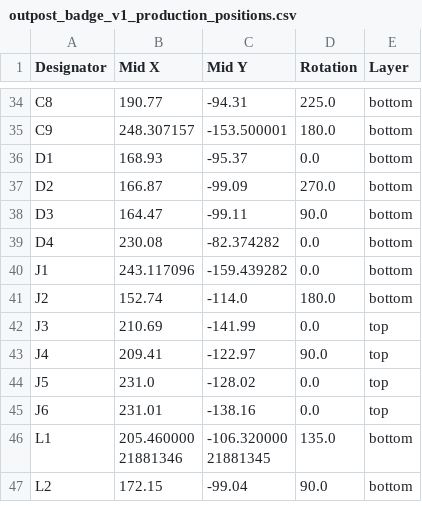
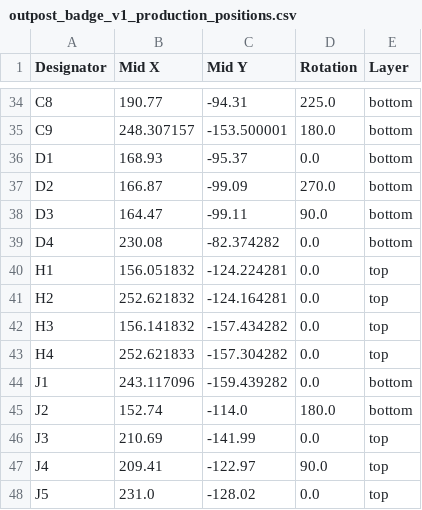
Before and after one commit to acornitum/outpost-badge, a CSV file: production/outpost_badge_v1_production_positions.csv, drawn as a sheet; only a part is shown, gaps mark what is left out; the shorter side is filled out with more unchanged rows.

```diff
--- a/production/outpost_badge_v1_production_positions.csv
+++ b/production/outpost_badge_v1_production_positions.csv
@@ -39,2 +39,6 @@ D3,164.47,-99.11,90.0,bottom
 D4,230.08,-82.374282,0.0,bottom
+H1,156.051832,-124.224281,0.0,top
+H2,252.621832,-124.164281,0.0,top
+H3,156.141832,-157.434282,0.0,top
+H4,252.621833,-157.304282,0.0,top
 J1,243.117096,-159.439282,0.0,bottom
```
Also changed, not shown: 54 other files.
